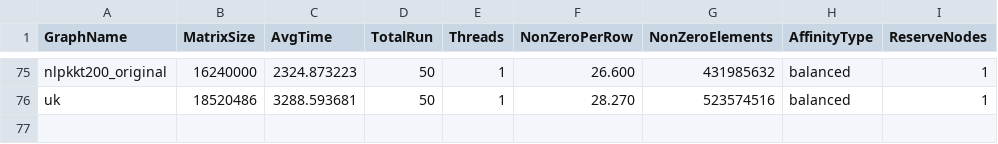
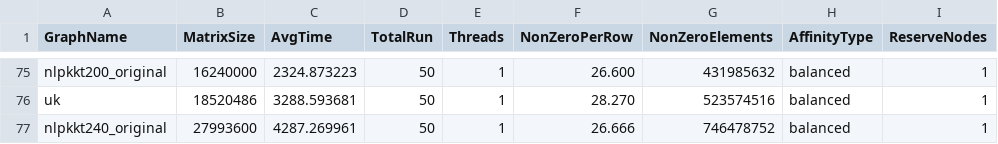
Before and after one commit to marufdsi/matvec-sparse, a CSV file: KNL_OpenMP_Parallel_SpMV_on_Graphs.csv, drawn as a sheet; only a part is shown, gaps mark what is left out.

```diff
--- a/KNL_OpenMP_Parallel_SpMV_on_Graphs.csv
+++ b/KNL_OpenMP_Parallel_SpMV_on_Graphs.csv
@@ -76 +76,2 @@ nlpkkt200_original,16240000,2324.873223,50,1,    26.600,431985632,balanced,1
 uk,18520486,3288.593681,50,1,    28.270,523574516,balanced,1
+nlpkkt240_original,27993600,4287.269961,50,1,    26.666,746478752,balanced,1
```
Also changed, not shown: KNL_OMP_CSR_SpMV_Model.csv, KNL_OMP_CSR_SpMV_Model_on_Diagonal_Matrix.csv.
